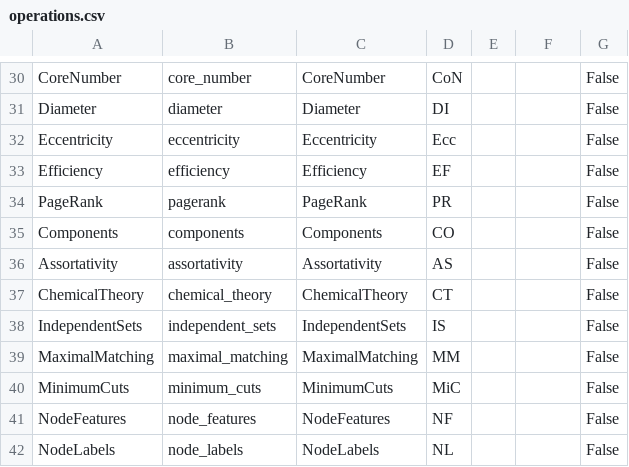
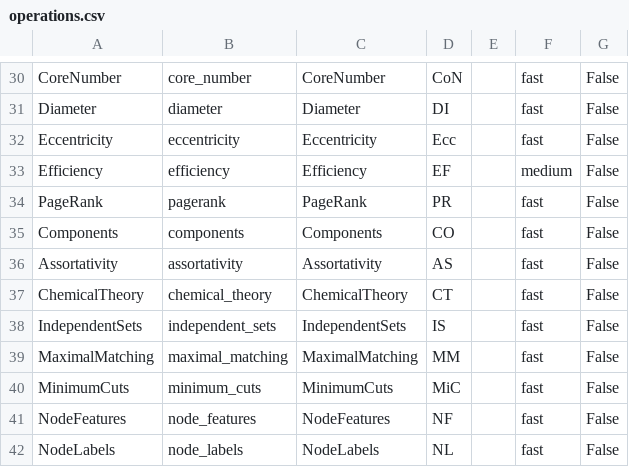
Before and after one commit to barahona-research-group/hcga, a CSV file: hcga/Operations/operations.csv, drawn as a sheet; only a part is shown, gaps mark what is left out; the diff covers the shown part only; the diff names each change by its address in the sheet, - before the commit and + after, or states it on an @@ line.

```diff
--- a/hcga/Operations/operations.csv
+++ b/hcga/Operations/operations.csv
-F30:F32: (empty)
+F30:F32: fast
-F33: (empty)
+F33: medium
-F34:F42: (empty)
+F34:F42: fast
```
Also changed, not shown: 28 edited cells elsewhere in this file, 2 other files.
